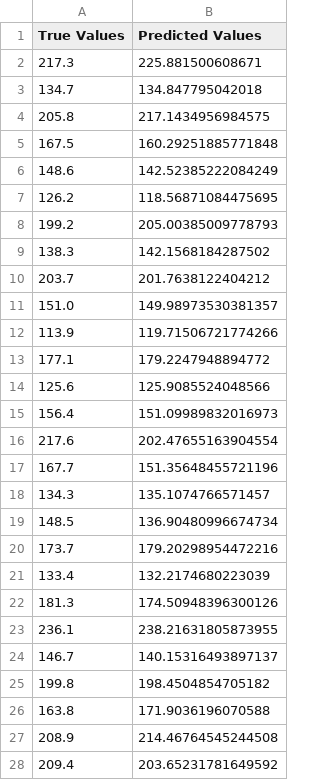
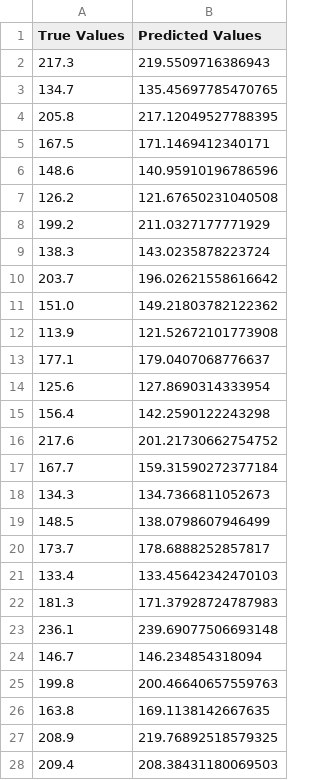
Before and after one commit to Enzo-vnc/CCS_prediction, a CSV file: Machine_Learning_CCS_Prediction/data_LGBM.csv, drawn as a sheet; only a part is shown; the diff covers the shown part only.

```diff
--- a/Machine_Learning_CCS_Prediction/data_LGBM.csv
+++ b/Machine_Learning_CCS_Prediction/data_LGBM.csv
@@ -1,28 +1,28 @@
 True Values,Predicted Values
-217.3,225.881500608671
-134.7,134.847795042018
-205.8,217.1434956984575
-167.5,160.29251885771848
-148.6,142.52385222084249
-126.2,118.56871084475695
-199.2,205.00385009778793
-138.3,142.1568184287502
-203.7,201.7638122404212
-151.0,149.98973530381357
-113.9,119.71506721774266
-177.1,179.2247948894772
-125.6,125.9085524048566
-156.4,151.09989832016973
-217.6,202.47655163904554
-167.7,151.35648455721196
-134.3,135.1074766571457
-148.5,136.90480996674734
-173.7,179.20298954472216
-133.4,132.2174680223039
-181.3,174.50948396300126
-236.1,238.21631805873955
-146.7,140.15316493897137
-199.8,198.4504854705182
-163.8,171.9036196070588
-208.9,214.46764545244508
-209.4,203.65231781649592
+217.3,219.5509716386943
+134.7,135.45697785470765
+205.8,217.12049527788395
+167.5,171.1469412340171
+148.6,140.95910196786596
+126.2,121.67650231040508
+199.2,211.0327177771929
+138.3,143.0235878223724
+203.7,196.02621558616642
+151.0,149.21803782122362
+113.9,121.52672101773908
+177.1,179.0407068776637
+125.6,127.8690314333954
+156.4,142.2590122243298
+217.6,201.21730662754752
+167.7,159.31590272377184
+134.3,134.7366811052673
+148.5,138.0798607946499
+173.7,178.6888252857817
+133.4,133.45642342470103
+181.3,171.37928724787983
+236.1,239.69077506693148
+146.7,146.234854318094
+199.8,200.46640657559763
+163.8,169.1138142667635
+208.9,219.76892518579325
+209.4,208.38431180069503
```
Also changed, not shown: 171 edited cells elsewhere in this file, 2 other files.
